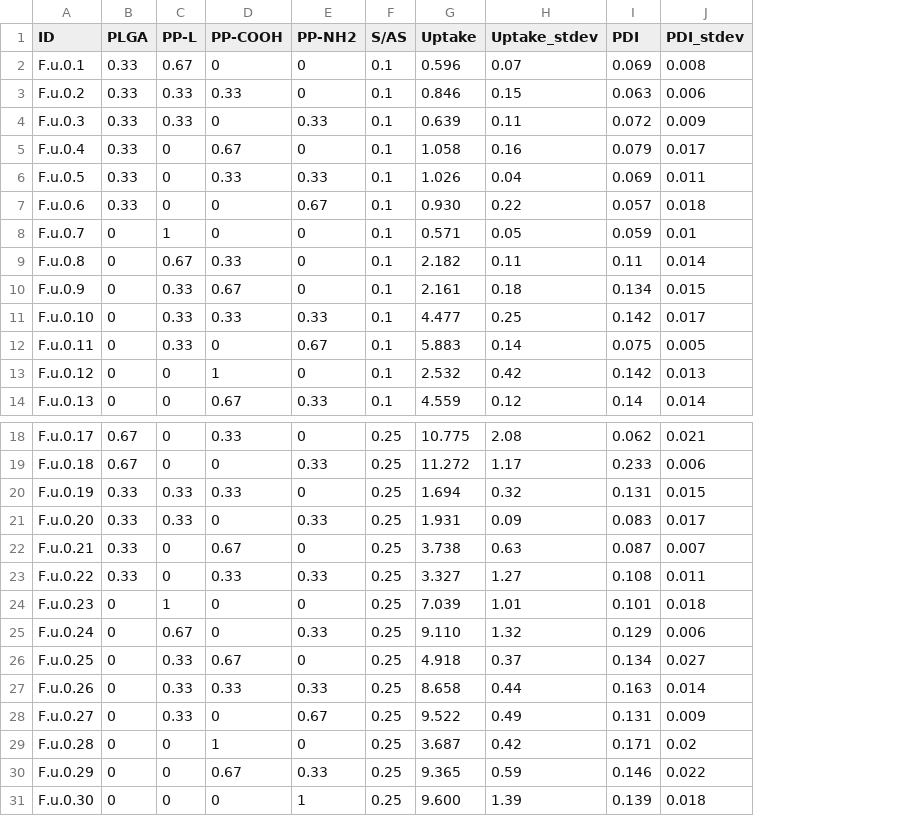
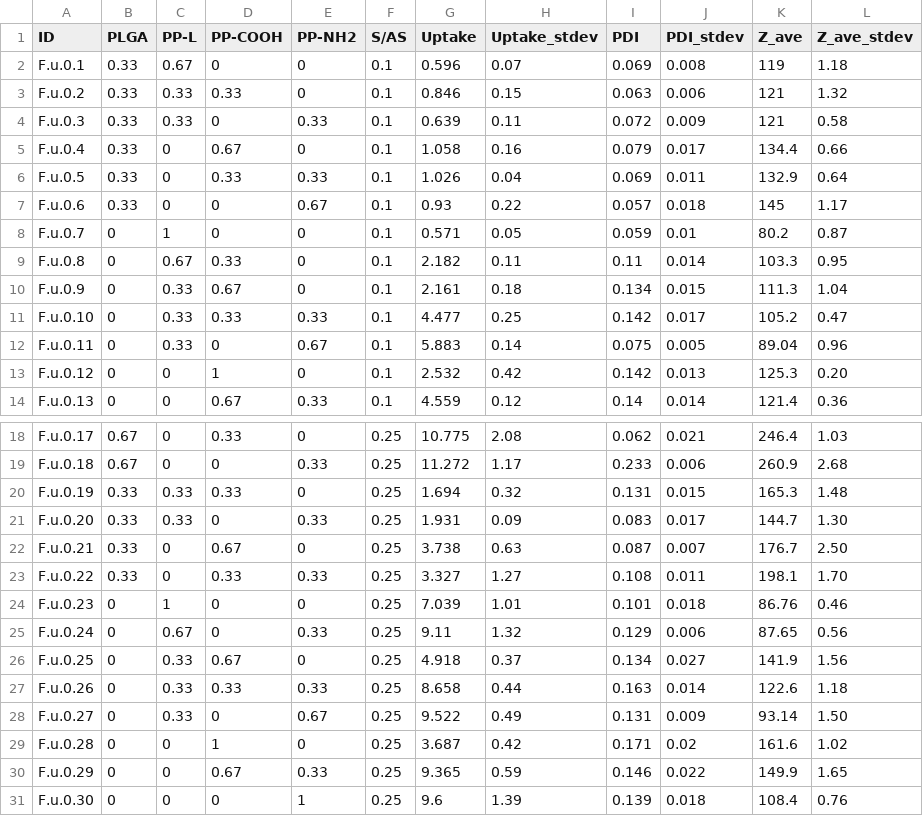
Before and after one commit to molML/Nano_Particles_Active_Learning, a CSV file: data/cycle_0/Uptake_data_cycle_0.csv, drawn as a sheet; only a part is shown, gaps mark what is left out; the diff names each change by its address in the sheet, - before the commit and + after, or states it on an @@ line.

Commit message:
Added size + std

```diff
--- a/data/cycle_0/Uptake_data_cycle_0.csv
+++ b/data/cycle_0/Uptake_data_cycle_0.csv
+column K (Z_ave), rows 2-14: 119 | 121 | 121 | 134.4 | 132.9 | 145 | 80.2 | 103.3 | 111.3 | 105.2 | 89.04 | 125.3 | 121.4; rows 18-31: 246.4 | 260.9 | 165.3 | 144.7 | 176.7 | 198.1 | 86.76 | 87.65 | 141.9 | 122.6 | 93.14 | 161.6 | 149.9 | 108.4
+column L (Z_ave_stdev), rows 2-14: 1.18 | 1.32 | 0.58 | 0.66 | 0.64 | 1.17 | 0.87 | 0.95 | 1.04 | 0.47 | 0.96 | 0.20 | 0.36; rows 18-31: 1.03 | 2.68 | 1.48 | 1.30 | 2.50 | 1.70 | 0.46 | 0.56 | 1.56 | 1.18 | 1.50 | 1.02 | 1.65 | 0.76
-G7 (Uptake): 0.930
+G7 (Uptake): 0.93
-G25 (Uptake): 9.110
+G25 (Uptake): 9.11
-G31 (Uptake): 9.600
+G31 (Uptake): 9.6
```
